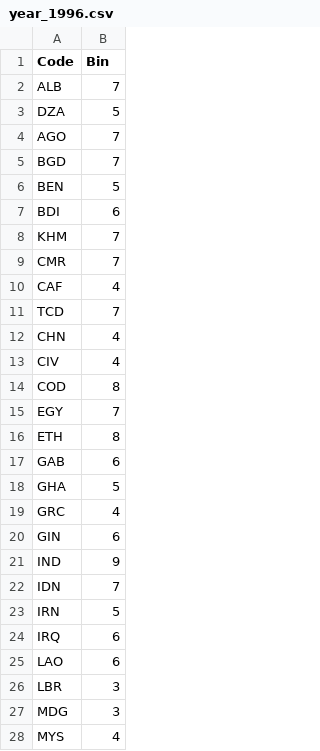
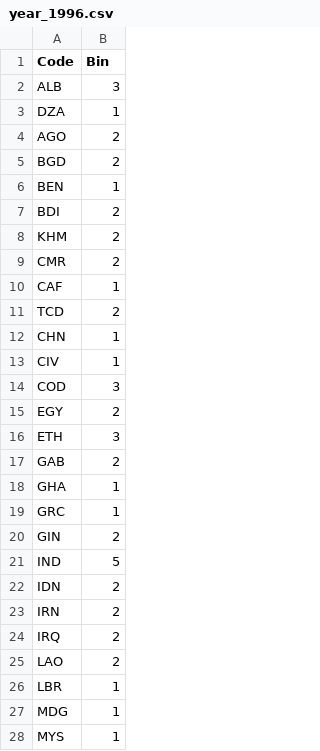
Before and after one commit to REM5-Studios/poliodatademo1, a CSV file: Data_Viz_Demo1/DataFiles/year_1996.csv, drawn as a sheet; only a part is shown; the diff covers the shown part only.

```diff
--- a/Data_Viz_Demo1/DataFiles/year_1996.csv
+++ b/Data_Viz_Demo1/DataFiles/year_1996.csv
@@ -1,28 +1,28 @@
 Code,Bin
-ALB,7
-DZA,5
-AGO,7
-BGD,7
-BEN,5
-BDI,6
-KHM,7
-CMR,7
-CAF,4
-TCD,7
-CHN,4
-CIV,4
-COD,8
-EGY,7
-ETH,8
-GAB,6
-GHA,5
-GRC,4
-GIN,6
-IND,9
-IDN,7
-IRN,5
-IRQ,6
-LAO,6
-LBR,3
-MDG,3
-MYS,4
+ALB,3
+DZA,1
+AGO,2
+BGD,2
+BEN,1
+BDI,2
+KHM,2
+CMR,2
+CAF,1
+TCD,2
+CHN,1
+CIV,1
+COD,3
+EGY,2
+ETH,3
+GAB,2
+GHA,1
+GRC,1
+GIN,2
+IND,5
+IDN,2
+IRN,2
+IRQ,2
+LAO,2
+LBR,1
+MDG,1
+MYS,1
```
Also changed, not shown: 1 added row and 24 edited cells elsewhere in this file, Data_Viz_Demo1/DataFiles/bins.csv, Data_Viz_Demo1/DataFiles/year_1991.csv, 46 other files.
